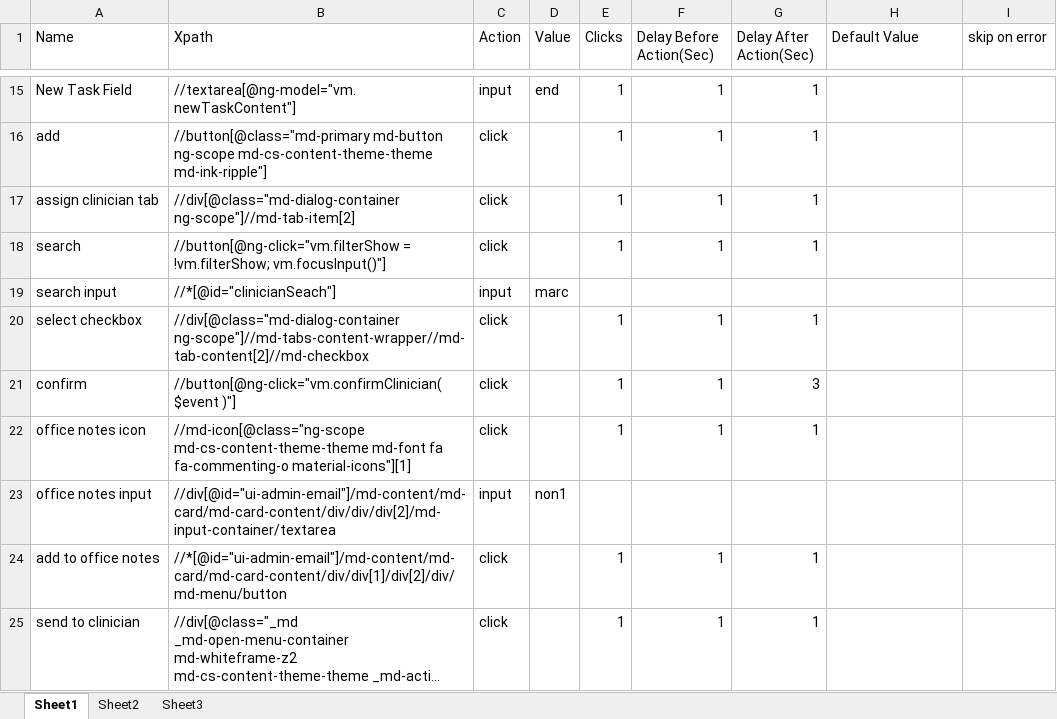
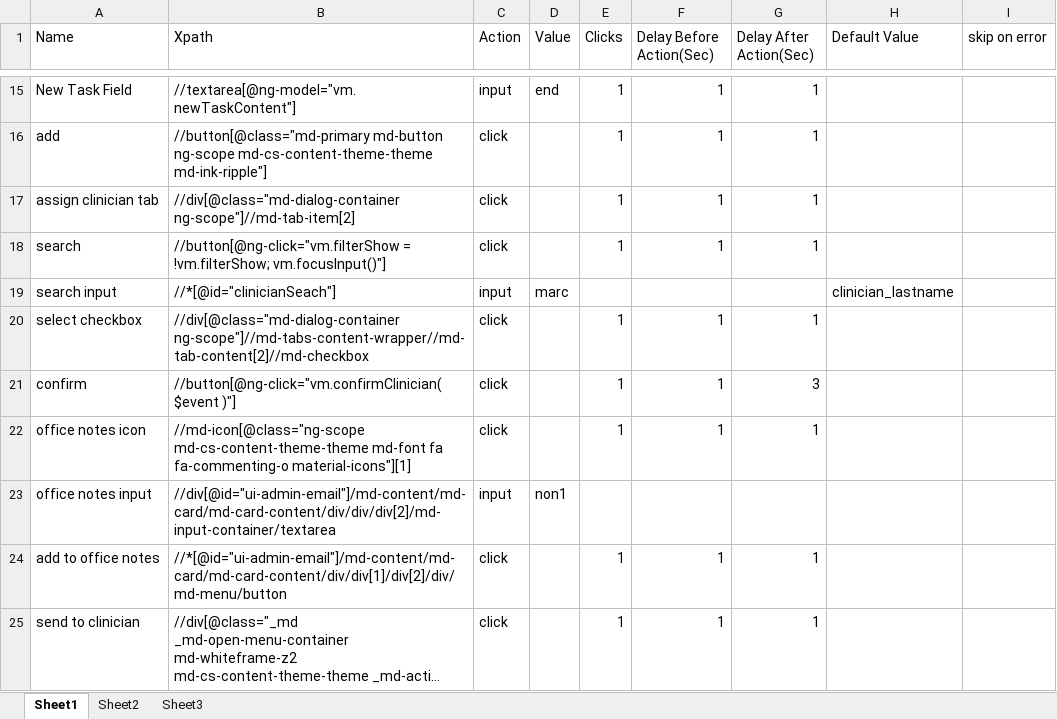
Before and after one commit to Ustingit/Automation, an Excel workbook: resources/scheduling.xlsx, sheet Sheet1, drawn as a sheet; only a part is shown, gaps mark what is left out; long unchanged cells end in …; values as stored, in another font and other column widths than the file's, no borders; the diff names each change by its address in the sheet, - before the commit and + after, or states it on an @@ line.

```diff
--- a/resources/scheduling.xlsx (sheet Sheet1)
+++ b/resources/scheduling.xlsx (sheet Sheet1)
-H19 (Default Value): (empty)
+H19 (Default Value): clinician_lastname
```
Also changed, not shown: resources/Testdata.xlsx, resources/admissionForOldPatient.xlsx, 6 other files.
